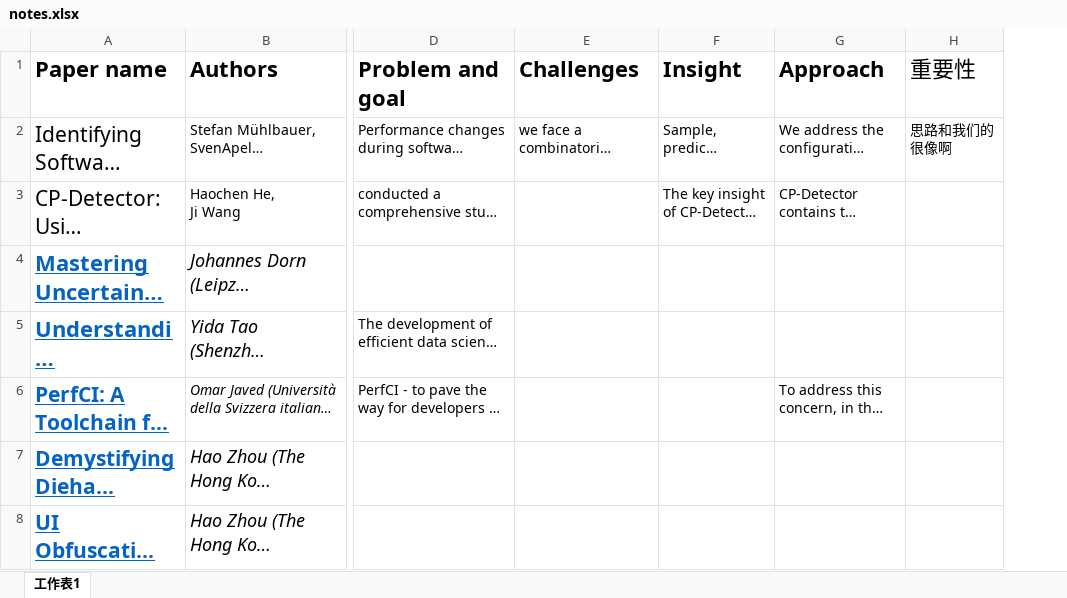
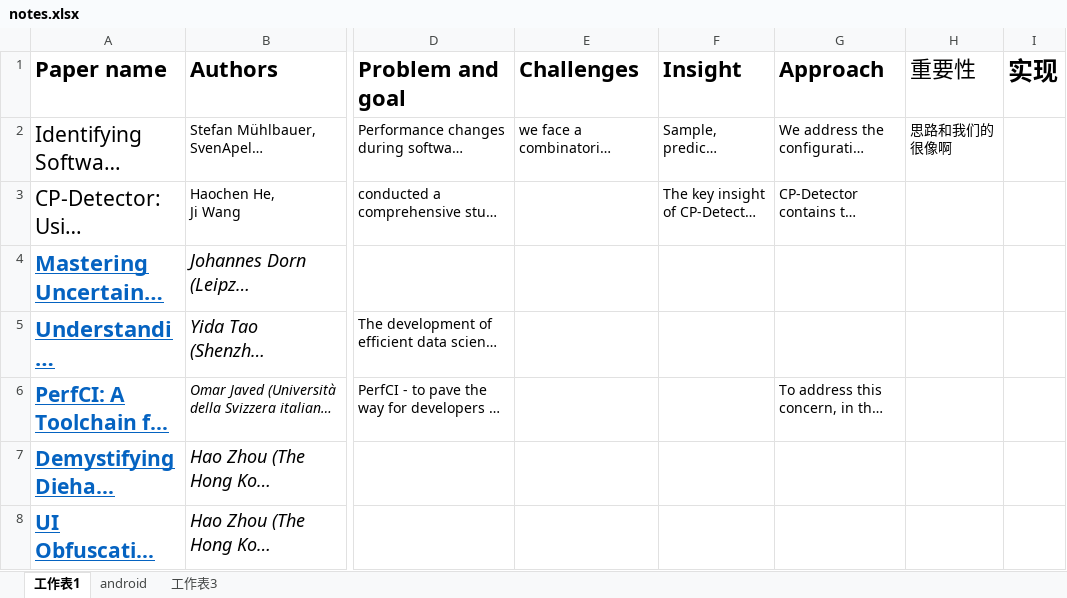
Before and after one commit to struggggle/SignIn, an Excel workbook: notes/notes.xlsx, sheet 工作表1, drawn as a sheet; only a part is shown, gaps mark what is left out; long unchanged cells end in …; values as stored, in another font and other column widths than the file's, no borders; the diff covers the shown part only; the diff names each change by its address in the sheet, - before the commit and + after, or states it on an @@ line.

```diff
--- a/notes/notes.xlsx (sheet 工作表1)
+++ b/notes/notes.xlsx (sheet 工作表1)
+sheet tab: android
+sheet tab: 工作表3
+column I (实现), empty
```
Also changed, not shown: 2 added rows elsewhere in this sheet, 2 other files.
